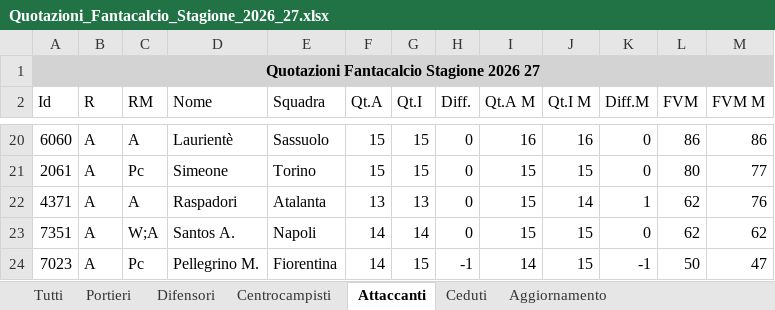
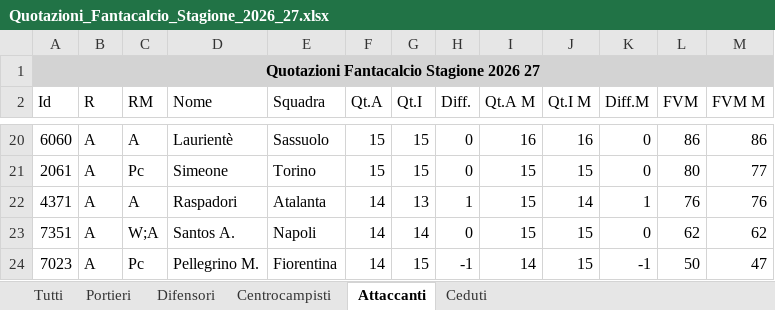
Before and after one commit to pixel22-sudo/FantaAsta-FC-Jigen, an Excel workbook: Quotazioni_Fantacalcio_Stagione_2026_27.xlsx, sheet Attaccanti, drawn as a sheet; only a part is shown, gaps mark what is left out; values as stored, in another font and other column widths than the file's, no borders; the diff covers the shown part only; the diff names each change by its address in the sheet, - before the commit and + after, or states it on an @@ line.

```diff
--- a/Quotazioni_Fantacalcio_Stagione_2026_27.xlsx (sheet Attaccanti)
+++ b/Quotazioni_Fantacalcio_Stagione_2026_27.xlsx (sheet Attaccanti)
-sheet tab: Aggiornamento
-F22 (Qt.A): 13
+F22 (Qt.A): 14
-H22 (Diff.): 0
+H22 (Diff.): 1
-L22 (FVM): 62
+L22 (FVM): 76
```
Also changed, not shown: 35 edited cells elsewhere in this sheet, sheet Tutti, sheet Centrocampisti, sheet Difensori, sheet Portieri, 4 other files.
